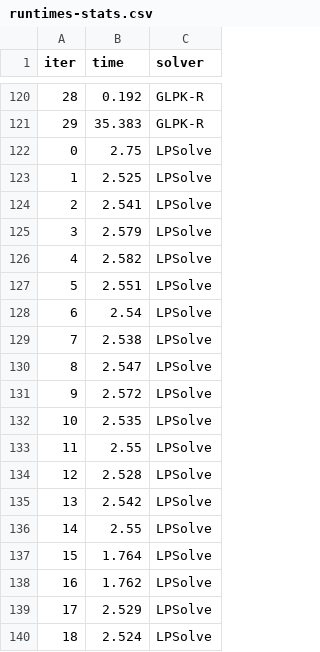
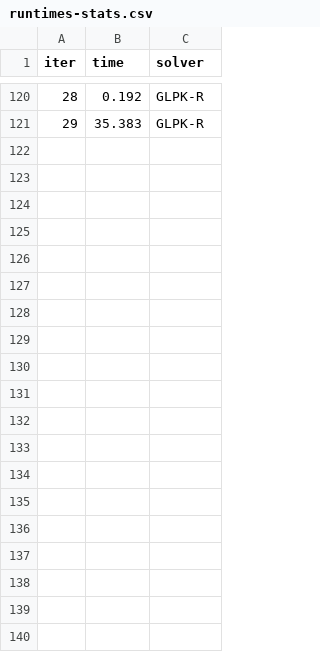
Before and after one commit to fergieis/ReadingOptimization, a CSV file: runtimes-stats.csv, drawn as a sheet; only a part is shown, gaps mark what is left out; the diff covers the shown part only.

Commit message:
Final Analysis Images, Abandon LPSolve

```diff
--- a/runtimes-stats.csv
+++ b/runtimes-stats.csv
@@ -121,20 +121 @@ iter,time,solver
 29,35.383,GLPK-R
-0,2.75,LPSolve
-1,2.525,LPSolve
-2,2.541,LPSolve
-3,2.579,LPSolve
-4,2.582,LPSolve
-5,2.551,LPSolve
-6,2.54,LPSolve
-7,2.538,LPSolve
-8,2.547,LPSolve
-9,2.572,LPSolve
-10,2.535,LPSolve
-11,2.55,LPSolve
-12,2.528,LPSolve
-13,2.542,LPSolve
-14,2.55,LPSolve
-15,1.764,LPSolve
-16,1.762,LPSolve
-17,2.529,LPSolve
-18,2.524,LPSolve
```
Also changed, not shown: 11 removed rows elsewhere in this file, 49 other files.
